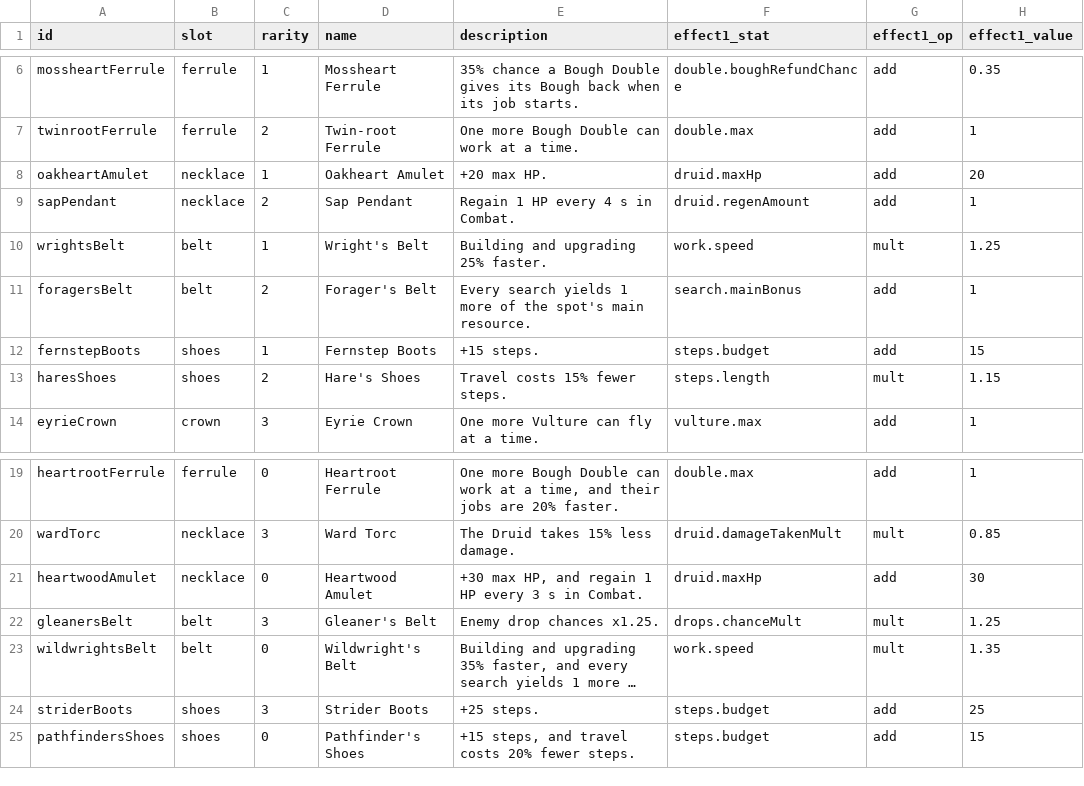
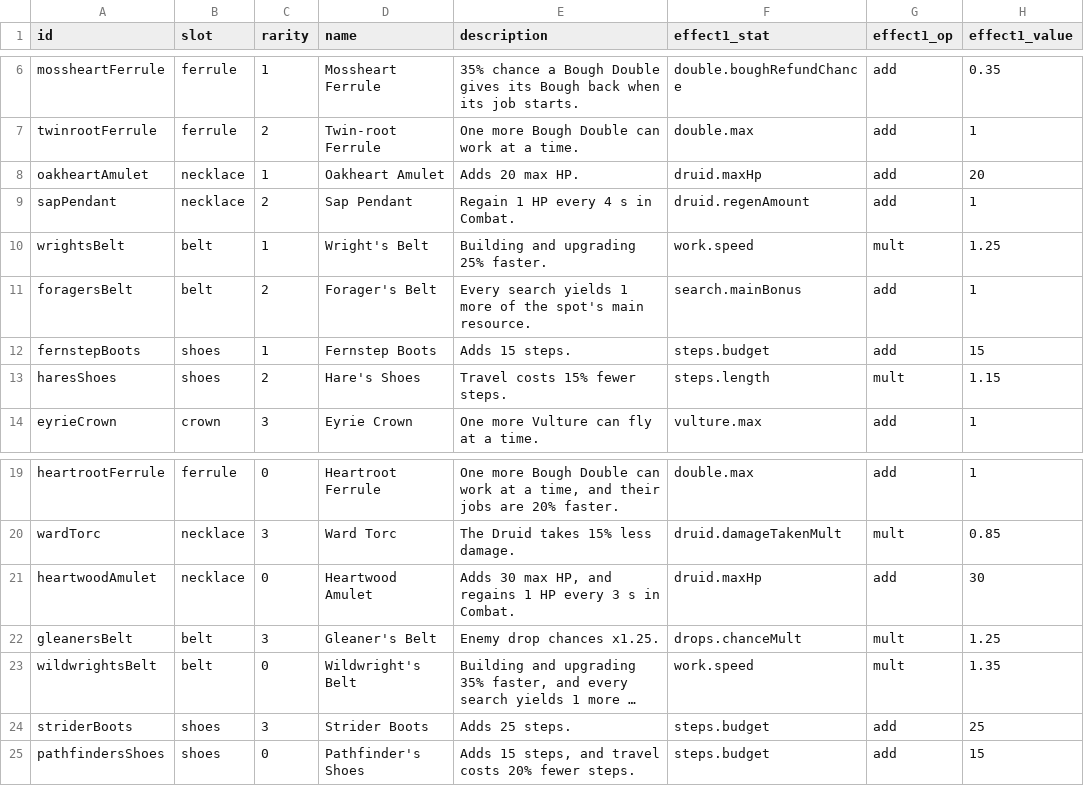
Before and after one commit to EsterMosevitzkyLis/Broceliande, a CSV file: data/items.csv, drawn as a sheet; only a part is shown, gaps mark what is left out; long unchanged cells end in …; the diff names each change by its address in the sheet, - before the commit and + after, or states it on an @@ line.

```diff
--- a/data/items.csv
+++ b/data/items.csv
-E8 (description): +20 max HP.
+E8 (description): Adds 20 max HP.
-E12 (description): +15 steps.
+E12 (description): Adds 15 steps.
-E21 (description): +30 max HP, and regain 1 HP…
+E21 (description): Adds 30 max HP, and regains 1 HP…
-E24 (description): +25 steps.
+E24 (description): Adds 25 steps.
-E25 (description): +15 steps, and…
+E25 (description): Adds 15 steps, and…
```
Also changed, not shown: data/globals.csv, data/recipes.csv, 1 other file.
